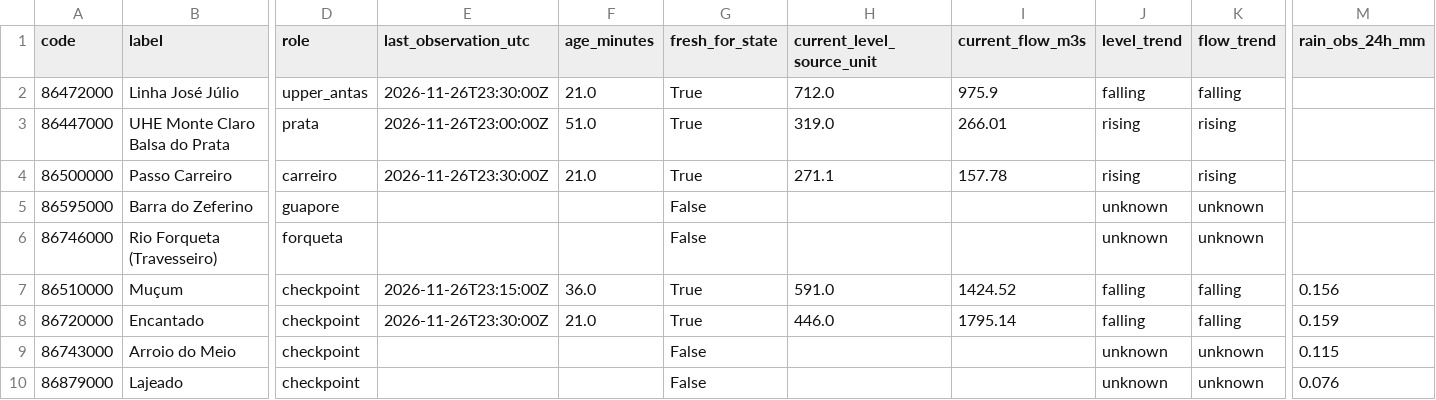
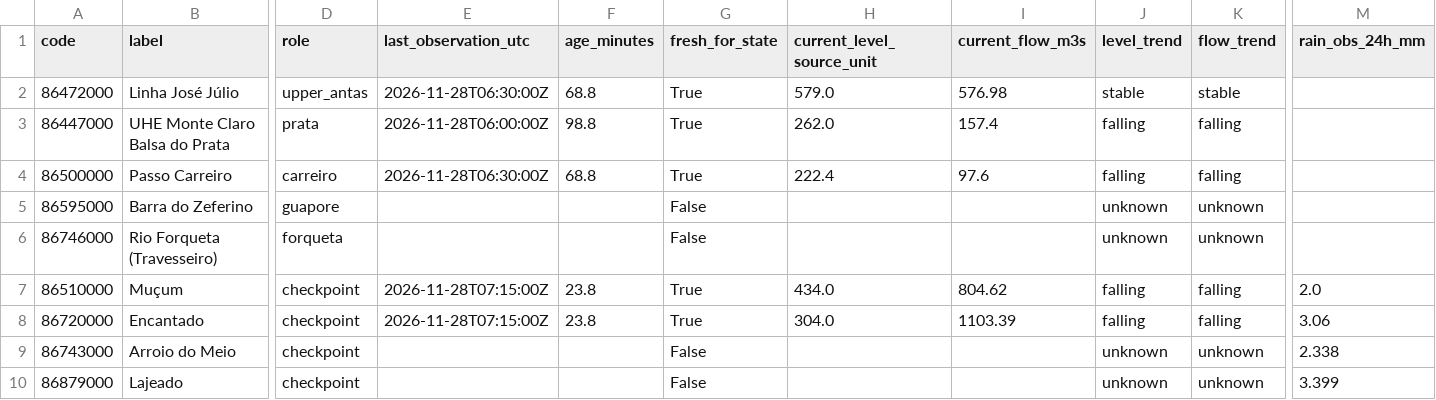
Before and after one commit to previne-taquari-antas/Previne-Taquari-Antas---Redes-Neurais, a CSV file: assets/data/hec_hms_g040_full_basin/g040_basin_controls_latest.csv, drawn as a sheet; only a part is shown, gaps mark what is left out; the diff covers the shown part only; the diff names each change by its address in the sheet, - before the commit and + after, or states it on an @@ line.

```diff
--- a/assets/data/hec_hms_g040_full_basin/g040_basin_controls_latest.csv
+++ b/assets/data/hec_hms_g040_full_basin/g040_basin_controls_latest.csv
-E2 (last_observation_utc): 2026-11-26T23:30:00Z
+E2 (last_observation_utc): 2026-11-28T06:30:00Z
-F2 (age_minutes): 21.0
+F2 (age_minutes): 68.8
-H2 (current_level_source_unit): 712.0
+H2 (current_level_source_unit): 579.0
-I2 (current_flow_m3s): 975.9
+I2 (current_flow_m3s): 576.98
-J2 (level_trend): falling
+J2 (level_trend): stable
-K2 (flow_trend): falling
+K2 (flow_trend): stable
-E3 (last_observation_utc): 2026-11-26T23:00:00Z
+E3 (last_observation_utc): 2026-11-28T06:00:00Z
-F3 (age_minutes): 51.0
+F3 (age_minutes): 98.8
-H3 (current_level_source_unit): 319.0
+H3 (current_level_source_unit): 262.0
-I3 (current_flow_m3s): 266.01
+I3 (current_flow_m3s): 157.4
-J3:J4 (level_trend): rising
+J3:J4 (level_trend): falling
-K3:K4 (flow_trend): rising
+K3:K4 (flow_trend): falling
-E4 (last_observation_utc): 2026-11-26T23:30:00Z
+E4 (last_observation_utc): 2026-11-28T06:30:00Z
-F4 (age_minutes): 21.0
+F4 (age_minutes): 68.8
-H4 (current_level_source_unit): 271.1
+H4 (current_level_source_unit): 222.4
-I4 (current_flow_m3s): 157.78
+I4 (current_flow_m3s): 97.6
-E7 (last_observation_utc): 2026-11-26T23:15:00Z
+E7 (last_observation_utc): 2026-11-28T07:15:00Z
-F7 (age_minutes): 36.0
+F7 (age_minutes): 23.8
-H7 (current_level_source_unit): 591.0
+H7 (current_level_source_unit): 434.0
-I7 (current_flow_m3s): 1424.52
+I7 (current_flow_m3s): 804.62
-M7 (rain_obs_24h_mm): 0.156
+M7 (rain_obs_24h_mm): 2.0
-E8 (last_observation_utc): 2026-11-26T23:30:00Z
+E8 (last_observation_utc): 2026-11-28T07:15:00Z
-F8 (age_minutes): 21.0
+F8 (age_minutes): 23.8
-H8 (current_level_source_unit): 446.0
+H8 (current_level_source_unit): 304.0
-I8 (current_flow_m3s): 1795.14
+I8 (current_flow_m3s): 1103.39
-M8 (rain_obs_24h_mm): 0.159
+M8 (rain_obs_24h_mm): 3.06
-M9 (rain_obs_24h_mm): 0.115
+M9 (rain_obs_24h_mm): 2.338
-M10 (rain_obs_24h_mm): 0.076
+M10 (rain_obs_24h_mm): 3.399
```
Also changed, not shown: 20 edited cells elsewhere in this file, assets/data/hec_hms_g040_full_basin/g040_basin_network_latest.csv, assets/data/hec_hms_g040_full_basin/g040_ecmwf_buffer_hourly.csv, 3 other files.
